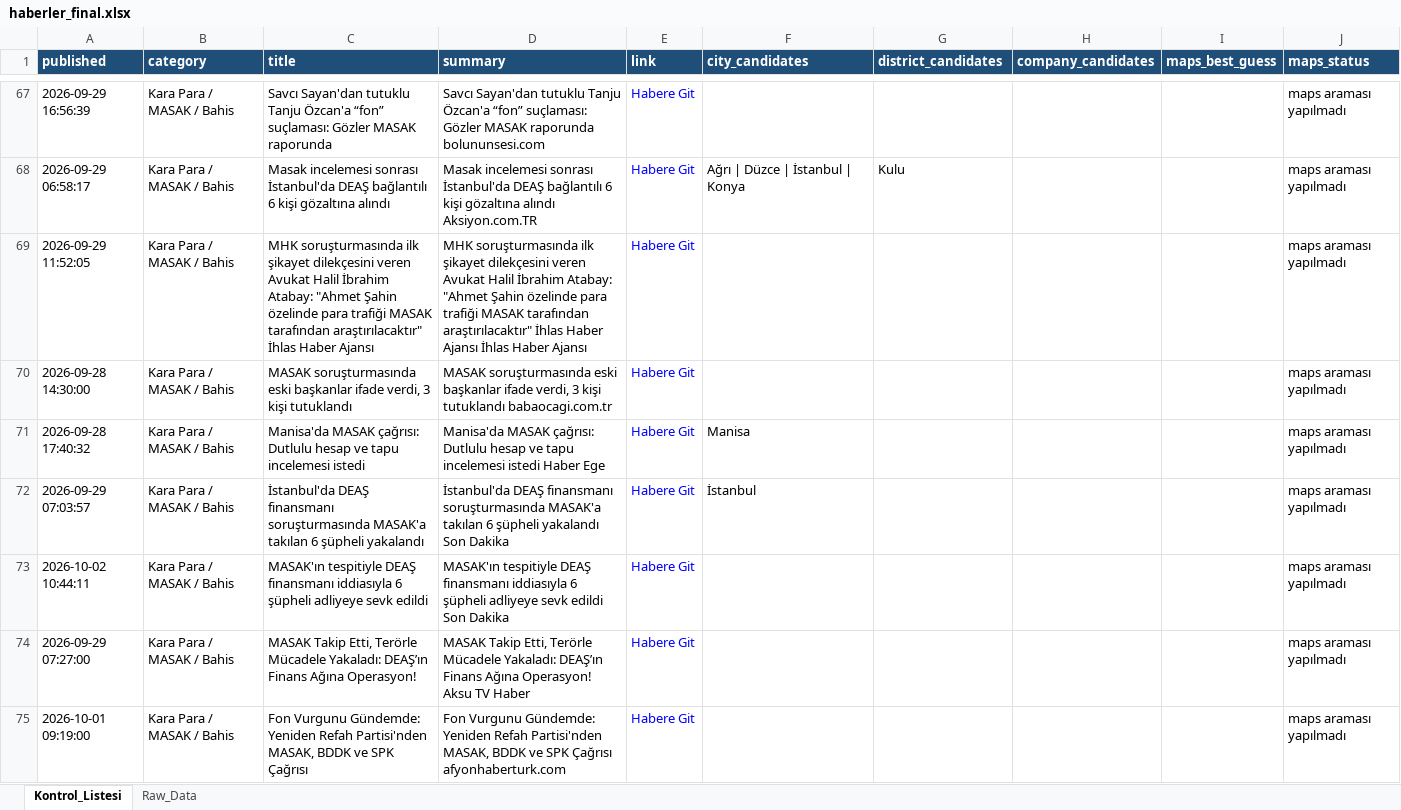
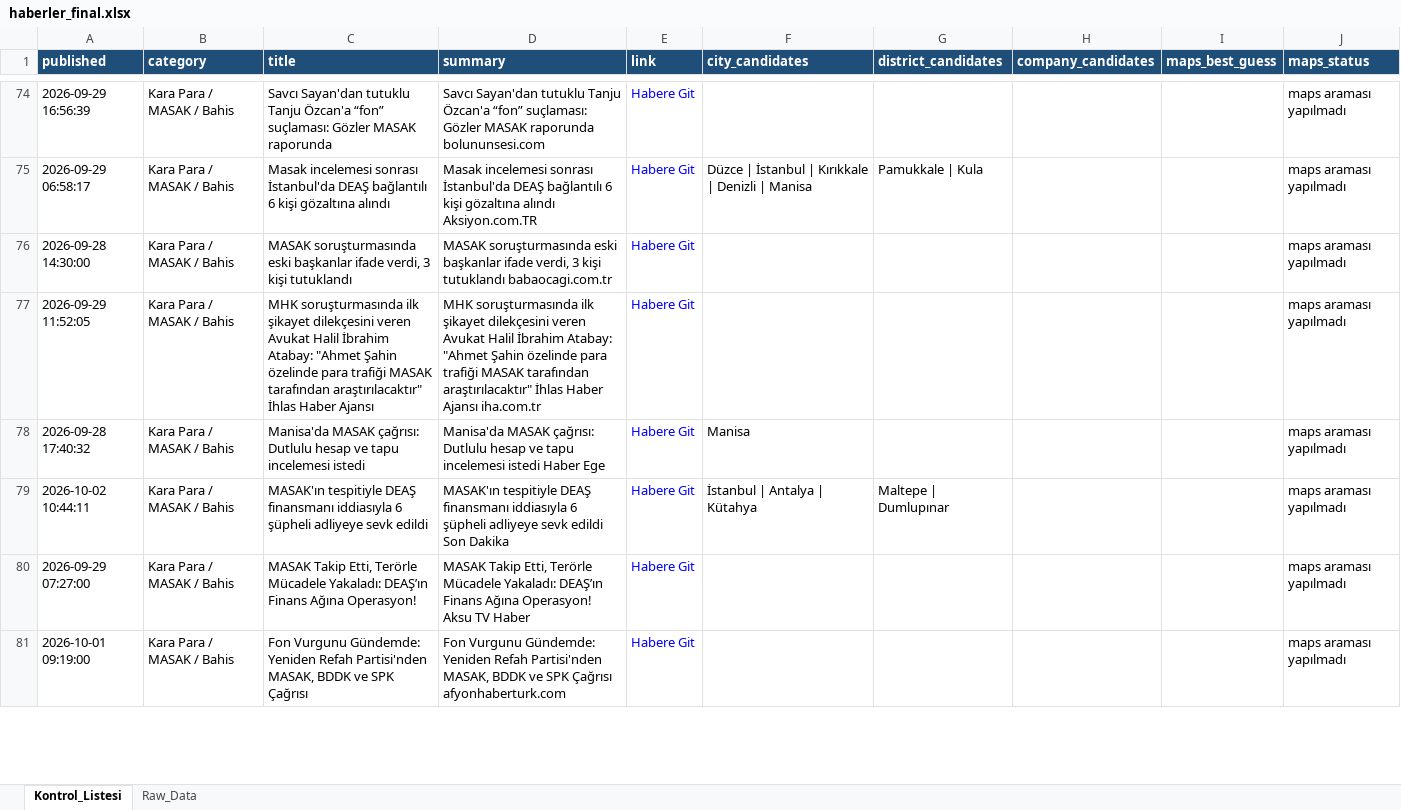
Before and after one commit to MuhammedMustafaSungur/haber-risk-monitor, an Excel workbook: data/haberler_final.xlsx, sheet Kontrol_Listesi, drawn as a sheet; only a part is shown, gaps mark what is left out; values as stored, in another font and other column widths than the file's, no borders; removed rows and columns are numbered as before the commit, all else as after; the diff covers the shown part only; the diff names each change by its address in the sheet, - before the commit and + after, or states it on an @@ line.

```diff
--- a/data/haberler_final.xlsx (sheet Kontrol_Listesi)
+++ b/data/haberler_final.xlsx (sheet Kontrol_Listesi)
-F75 (city_candidates): Ağrı | Düzce | İstanbul | Konya
+F75 (city_candidates): Düzce | İstanbul | Kırıkkale | Denizli | Manisa
-G75 (district_candidates): Kulu
+G75 (district_candidates): Pamukkale | Kula
-row 69: 2026-09-29 11:52:05 | Kara Para / MASAK / Bahis | MHK soruşturmasında ilk şikayet dilekçesini veren Avukat Halil İbrahim Atabay: "Ahmet Şahin özelinde para trafiği MASAK tarafından araştırılacaktır" İhlas Haber Ajansı | MHK soruşturmasında ilk şikayet dilekçesini veren Avukat Halil İbrahim Atabay: "Ahmet Şahin özelinde para trafiği MASAK tarafından araştırılacaktır" İhlas Haber Ajansı İhlas Haber Ajansı | Habere Git |  |  |  |  | maps araması yapılmadı
+row 77: 2026-09-29 11:52:05 | Kara Para / MASAK / Bahis | MHK soruşturmasında ilk şikayet dilekçesini veren Avukat Halil İbrahim Atabay: "Ahmet Şahin özelinde para trafiği MASAK tarafından araştırılacaktır" İhlas Haber Ajansı | MHK soruşturmasında ilk şikayet dilekçesini veren Avukat Halil İbrahim Atabay: "Ahmet Şahin özelinde para trafiği MASAK tarafından araştırılacaktır" İhlas Haber Ajansı iha.com.tr | Habere Git |  |  |  |  | maps araması yapılmadı
-row 72: 2026-09-29 07:03:57 | Kara Para / MASAK / Bahis | İstanbul'da DEAŞ finansmanı soruşturmasında MASAK'a takılan 6 şüpheli yakalandı | İstanbul'da DEAŞ finansmanı soruşturmasında MASAK'a takılan 6 şüpheli yakalandı Son Dakika | Habere Git | İstanbul |  |  |  | maps araması yapılmadı
-F79 (city_candidates): (empty)
+F79 (city_candidates): İstanbul | Antalya | Kütahya
-G79 (district_candidates): (empty)
+G79 (district_candidates): Maltepe | Dumlupınar
```
Also changed, not shown: 48 added rows, 32 removed rows, 34 moved rows and 108 edited cells elsewhere in this sheet, sheet Raw_Data, 1 other file.
